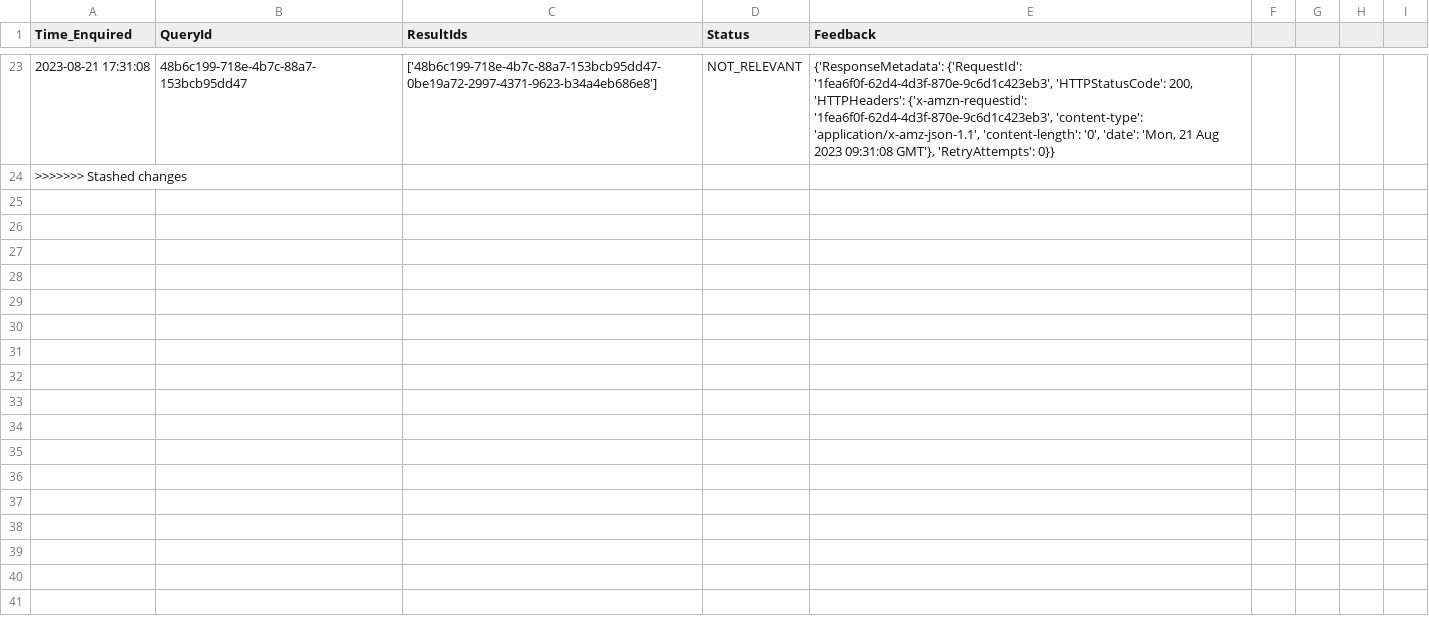
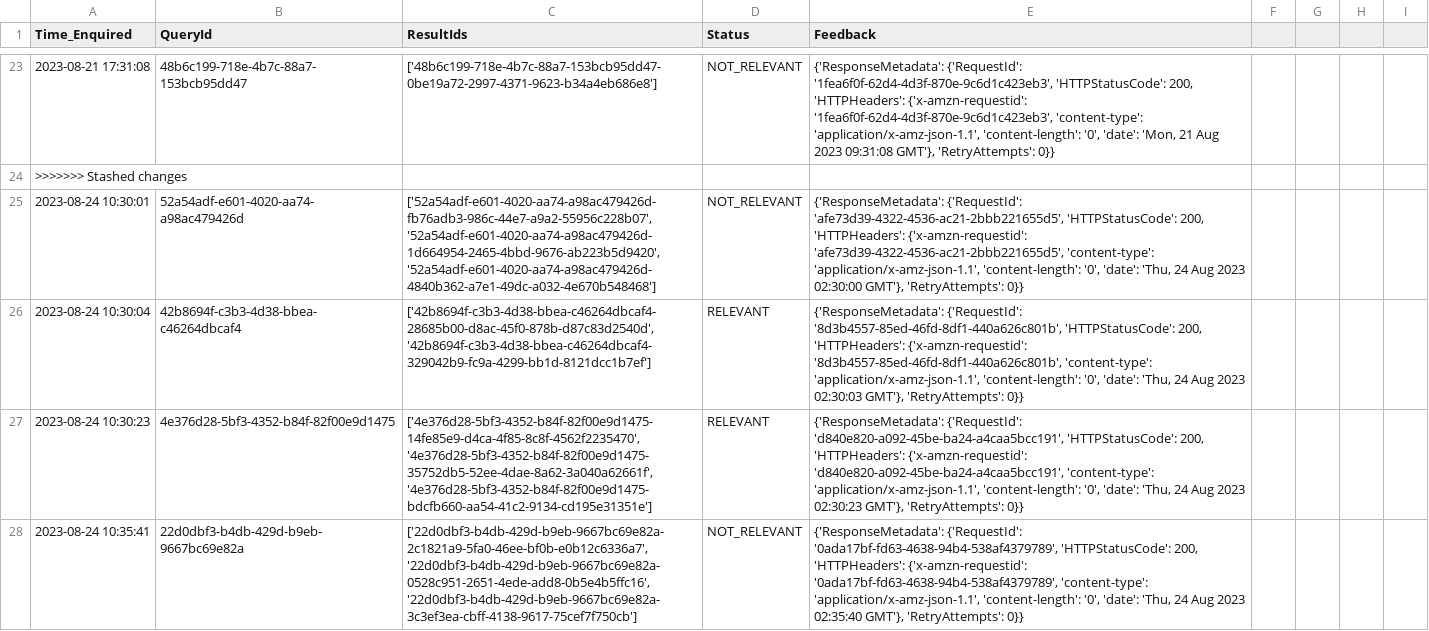
Before and after one commit to anikalthh/workpass_chatbot, a CSV file: app/prev_records/feedback.csv, drawn as a sheet; only a part is shown, gaps mark what is left out; the diff names each change by its address in the sheet, - before the commit and + after, or states it on an @@ line.

```diff
--- a/app/prev_records/feedback.csv
+++ b/app/prev_records/feedback.csv
+row 25: 2023-08-24 10:30:01 | 52a54adf-e601-4020-aa74-a98ac479426d | ['52a54adf-e601-4020-aa74-a98ac479426d-fb76adb3-986c-44e7-a9a2-55956c228b07', '52a54adf-e601-4020-aa74-a98ac479426d-1d664954-2465-4bbd-9676-ab223b5d9420', '52a54adf-e601-4020-aa74-a98ac479426d-4840b362-a7e1-49dc-a032-4e670b548468'] | NOT_RELEVANT | {'ResponseMetadata': {'RequestId': 'afe73d39-4322-4536-ac21-2bbb221655d5', 'HTTPStatusCode': 200, 'HTTPHeaders': {'x-amzn-requestid': 'afe73d39-4322-4536-ac21-2bbb221655d5', 'content-type': 'application/x-amz-json-1.1', 'content-length': '0', 'date': 'Thu, 24 Aug 2023 02:30:00 GMT'}, 'RetryAttempts': 0}}
+row 26: 2023-08-24 10:30:04 | 42b8694f-c3b3-4d38-bbea-c46264dbcaf4 | ['42b8694f-c3b3-4d38-bbea-c46264dbcaf4-28685b00-d8ac-45f0-878b-d87c83d2540d', '42b8694f-c3b3-4d38-bbea-c46264dbcaf4-329042b9-fc9a-4299-bb1d-8121dcc1b7ef'] | RELEVANT | {'ResponseMetadata': {'RequestId': '8d3b4557-85ed-46fd-8df1-440a626c801b', 'HTTPStatusCode': 200, 'HTTPHeaders': {'x-amzn-requestid': '8d3b4557-85ed-46fd-8df1-440a626c801b', 'content-type': 'application/x-amz-json-1.1', 'content-length': '0', 'date': 'Thu, 24 Aug 2023 02:30:03 GMT'}, 'RetryAttempts': 0}}
+row 27: 2023-08-24 10:30:23 | 4e376d28-5bf3-4352-b84f-82f00e9d1475 | ['4e376d28-5bf3-4352-b84f-82f00e9d1475-14fe85e9-d4ca-4f85-8c8f-4562f2235470', '4e376d28-5bf3-4352-b84f-82f00e9d1475-35752db5-52ee-4dae-8a62-3a040a62661f', '4e376d28-5bf3-4352-b84f-82f00e9d1475-bdcfb660-aa54-41c2-9134-cd195e31351e'] | RELEVANT | {'ResponseMetadata': {'RequestId': 'd840e820-a092-45be-ba24-a4caa5bcc191', 'HTTPStatusCode': 200, 'HTTPHeaders': {'x-amzn-requestid': 'd840e820-a092-45be-ba24-a4caa5bcc191', 'content-type': 'application/x-amz-json-1.1', 'content-length': '0', 'date': 'Thu, 24 Aug 2023 02:30:23 GMT'}, 'RetryAttempts': 0}}
+row 28: 2023-08-24 10:35:41 | 22d0dbf3-b4db-429d-b9eb-9667bc69e82a | ['22d0dbf3-b4db-429d-b9eb-9667bc69e82a-2c1821a9-5fa0-46ee-bf0b-e0b12c6336a7', '22d0dbf3-b4db-429d-b9eb-9667bc69e82a-0528c951-2651-4ede-add8-0b5e4b5ffc16', '22d0dbf3-b4db-429d-b9eb-9667bc69e82a-3c3ef3ea-cbff-4138-9617-75cef7f750cb'] | NOT_RELEVANT | {'ResponseMetadata': {'RequestId': '0ada17bf-fd63-4638-94b4-538af4379789', 'HTTPStatusCode': 200, 'HTTPHeaders': {'x-amzn-requestid': '0ada17bf-fd63-4638-94b4-538af4379789', 'content-type': 'application/x-amz-json-1.1', 'content-length': '0', 'date': 'Thu, 24 Aug 2023 02:35:40 GMT'}, 'RetryAttempts': 0}}
```
Also changed, not shown: 3 other files.
